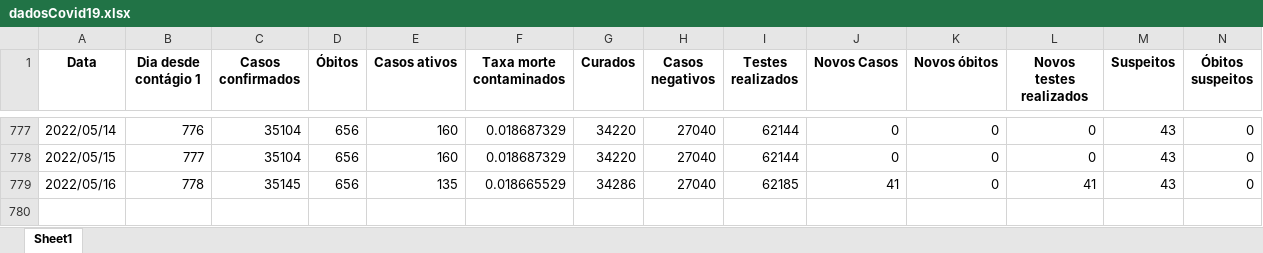
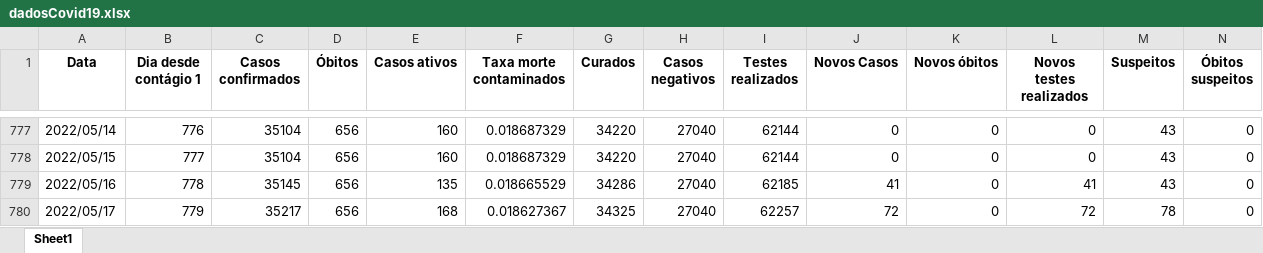
Before and after one commit to MogiOpenData/dados_gerais_covid_vacinacao, an Excel workbook: dadosCovid19.xlsx, sheet Sheet1, drawn as a sheet; only a part is shown, gaps mark what is left out; values as stored, in another font and other column widths than the file's, no borders; rows hold the shown columns only; the diff names each change by its address in the sheet, - before the commit and + after, or states it on an @@ line.

```diff
--- a/dadosCovid19.xlsx (sheet Sheet1)
+++ b/dadosCovid19.xlsx (sheet Sheet1)
+row 780: 2022/05/17 | 779 | 35217 | 656 | 168 | 0.018627367 | 34325 | 27040 | 62257 | 72 | 0 | 72 | 78 | 0
```
Also changed, not shown: dadosIsolamento.xlsx, 3 other files.
